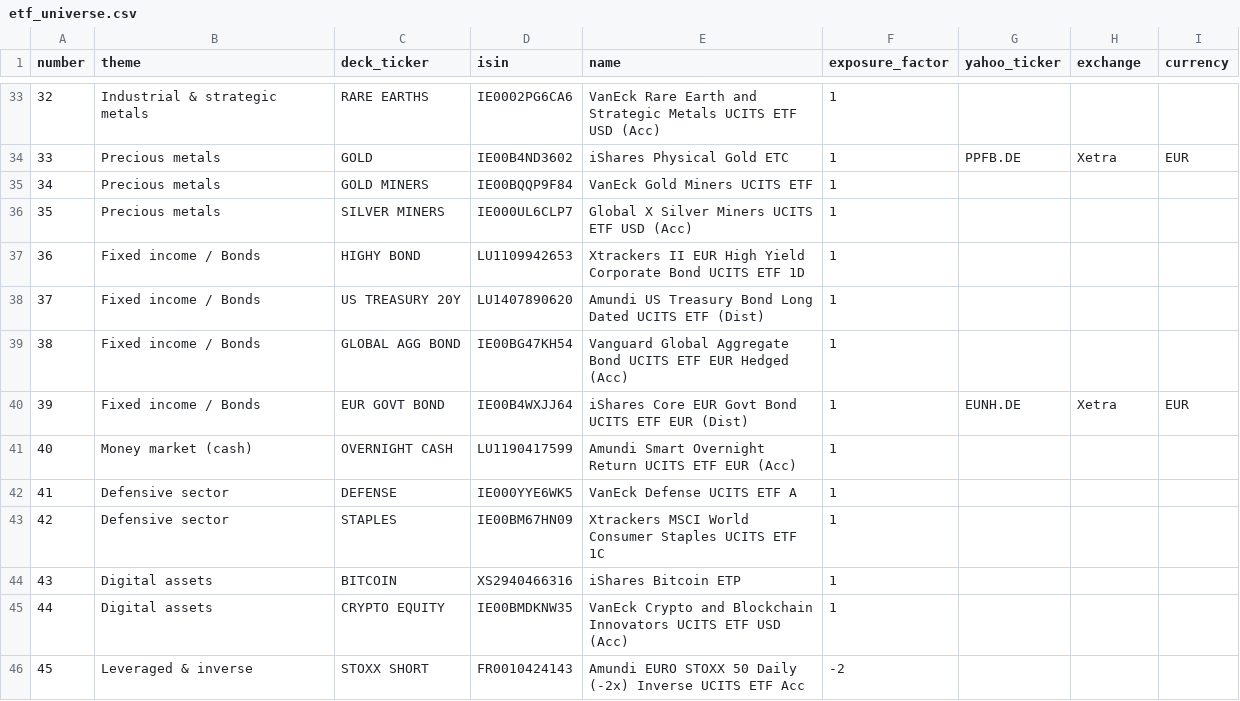
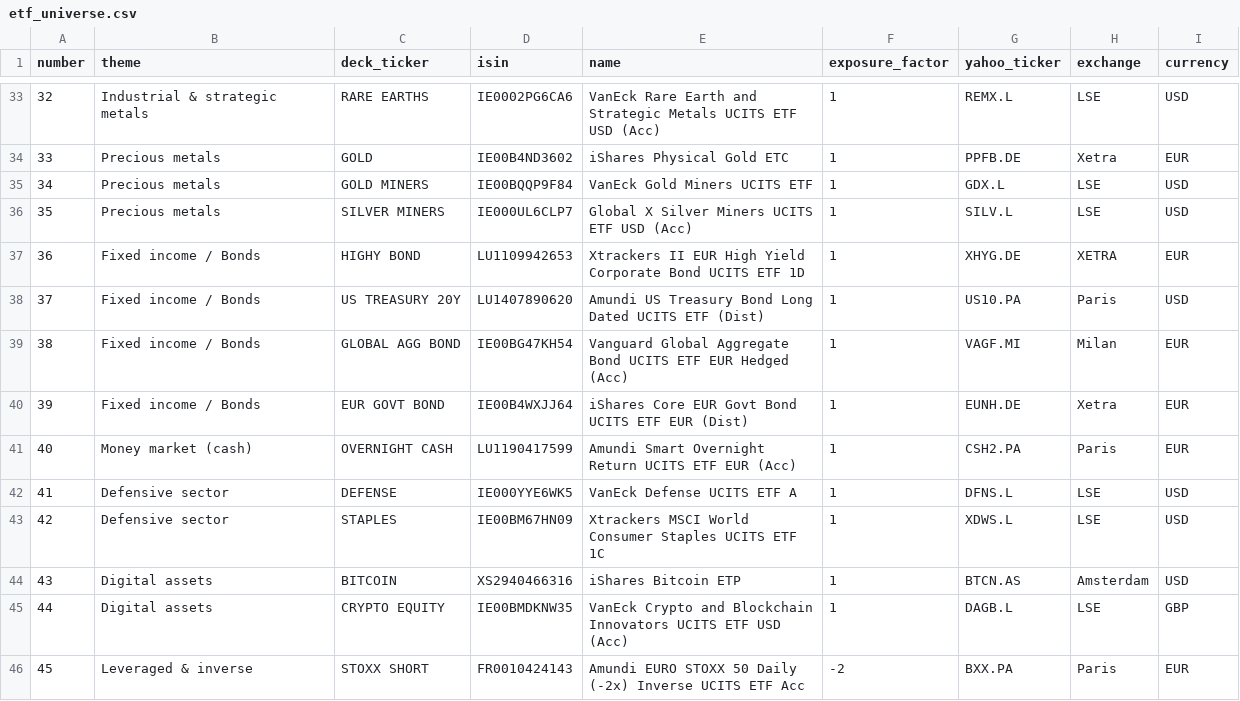
Before and after one commit to tityrus536/team-18, a CSV file: config/etf_universe.csv, drawn as a sheet; only a part is shown, gaps mark what is left out; the diff covers the shown part only.

```diff
--- a/config/etf_universe.csv
+++ b/config/etf_universe.csv
@@ -33,14 +33,14 @@ number,theme,deck_ticker,isin,name,exposure_factor,yahoo_ticker,exchange,currenc
-32,Industrial & strategic metals,RARE EARTHS,IE0002PG6CA6,VanEck Rare Earth and Strategic Metals UCITS ETF USD (Acc),1,,,
+32,Industrial & strategic metals,RARE EARTHS,IE0002PG6CA6,VanEck Rare Earth and Strategic Metals UCITS ETF USD (Acc),1,REMX.L,LSE,USD
 33,Precious metals,GOLD,IE00B4ND3602,iShares Physical Gold ETC,1,PPFB.DE,Xetra,EUR
-34,Precious metals,GOLD MINERS,IE00BQQP9F84,VanEck Gold Miners UCITS ETF,1,,,
-35,Precious metals,SILVER MINERS,IE000UL6CLP7,Global X Silver Miners UCITS ETF USD (Acc),1,,,
-36,Fixed income / Bonds,HIGHY BOND,LU1109942653,Xtrackers II EUR High Yield Corporate Bond UCITS ETF 1D,1,,,
-37,Fixed income / Bonds,US TREASURY 20Y,LU1407890620,Amundi US Treasury Bond Long Dated UCITS ETF (Dist),1,,,
-38,Fixed income / Bonds,GLOBAL AGG BOND,IE00BG47KH54,Vanguard Global Aggregate Bond UCITS ETF EUR Hedged (Acc),1,,,
+34,Precious metals,GOLD MINERS,IE00BQQP9F84,VanEck Gold Miners UCITS ETF,1,GDX.L,LSE,USD
+35,Precious metals,SILVER MINERS,IE000UL6CLP7,Global X Silver Miners UCITS ETF USD (Acc),1,SILV.L,LSE,USD
+36,Fixed income / Bonds,HIGHY BOND,LU1109942653,Xtrackers II EUR High Yield Corporate Bond UCITS ETF 1D,1,XHYG.DE,XETRA,EUR
+37,Fixed income / Bonds,US TREASURY 20Y,LU1407890620,Amundi US Treasury Bond Long Dated UCITS ETF (Dist),1,US10.PA,Paris,USD
+38,Fixed income / Bonds,GLOBAL AGG BOND,IE00BG47KH54,Vanguard Global Aggregate Bond UCITS ETF EUR Hedged (Acc),1,VAGF.MI,Milan,EUR
 39,Fixed income / Bonds,EUR GOVT BOND,IE00B4WXJJ64,iShares Core EUR Govt Bond UCITS ETF EUR (Dist),1,EUNH.DE,Xetra,EUR
-40,Money market (cash),OVERNIGHT CASH,LU1190417599,Amundi Smart Overnight Return UCITS ETF EUR (Acc),1,,,
-41,Defensive sector,DEFENSE,IE000YYE6WK5,VanEck Defense UCITS ETF A,1,,,
-42,Defensive sector,STAPLES,IE00BM67HN09,Xtrackers MSCI World Consumer Staples UCITS ETF 1C,1,,,
-43,Digital assets,BITCOIN,XS2940466316,iShares Bitcoin ETP,1,,,
-44,Digital assets,CRYPTO EQUITY,IE00BMDKNW35,VanEck Crypto and Blockchain Innovators UCITS ETF USD (Acc),1,,,
-45,Leveraged & inverse,STOXX SHORT,FR0010424143,Amundi EURO STOXX 50 Daily (-2x) Inverse UCITS ETF Acc,-2,,,
+40,Money market (cash),OVERNIGHT CASH,LU1190417599,Amundi Smart Overnight Return UCITS ETF EUR (Acc),1,CSH2.PA,Paris,EUR
+41,Defensive sector,DEFENSE,IE000YYE6WK5,VanEck Defense UCITS ETF A,1,DFNS.L,LSE,USD
+42,Defensive sector,STAPLES,IE00BM67HN09,Xtrackers MSCI World Consumer Staples UCITS ETF 1C,1,XDWS.L,LSE,USD
+43,Digital assets,BITCOIN,XS2940466316,iShares Bitcoin ETP,1,BTCN.AS,Amsterdam,USD
+44,Digital assets,CRYPTO EQUITY,IE00BMDKNW35,VanEck Crypto and Blockchain Innovators UCITS ETF USD (Acc),1,DAGB.L,LSE,GBP
+45,Leveraged & inverse,STOXX SHORT,FR0010424143,Amundi EURO STOXX 50 Daily (-2x) Inverse UCITS ETF Acc,-2,BXX.PA,Paris,EUR
```
Also changed, not shown: 99 edited cells elsewhere in this file, 3 other files.
